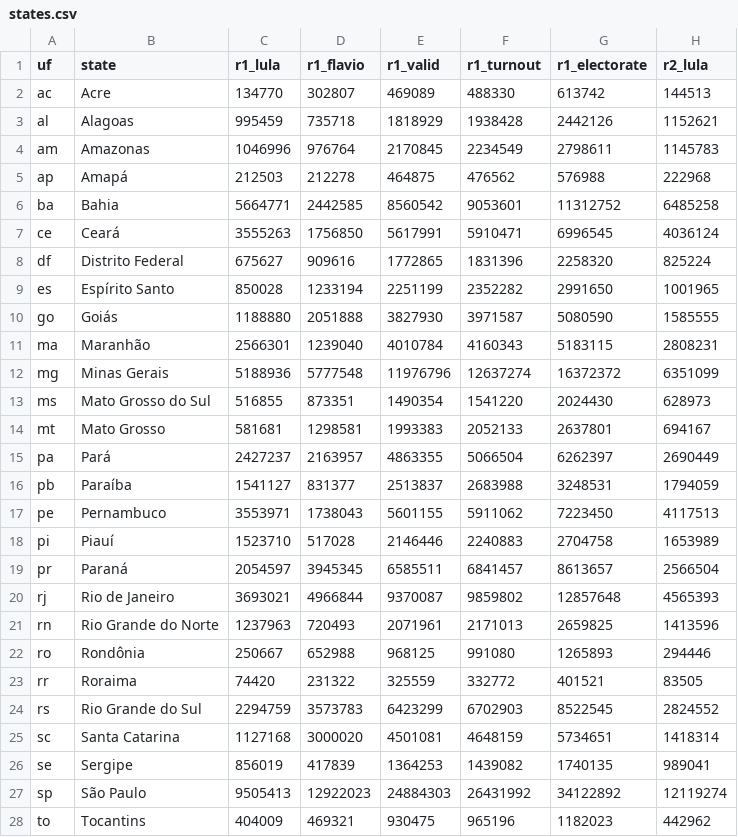
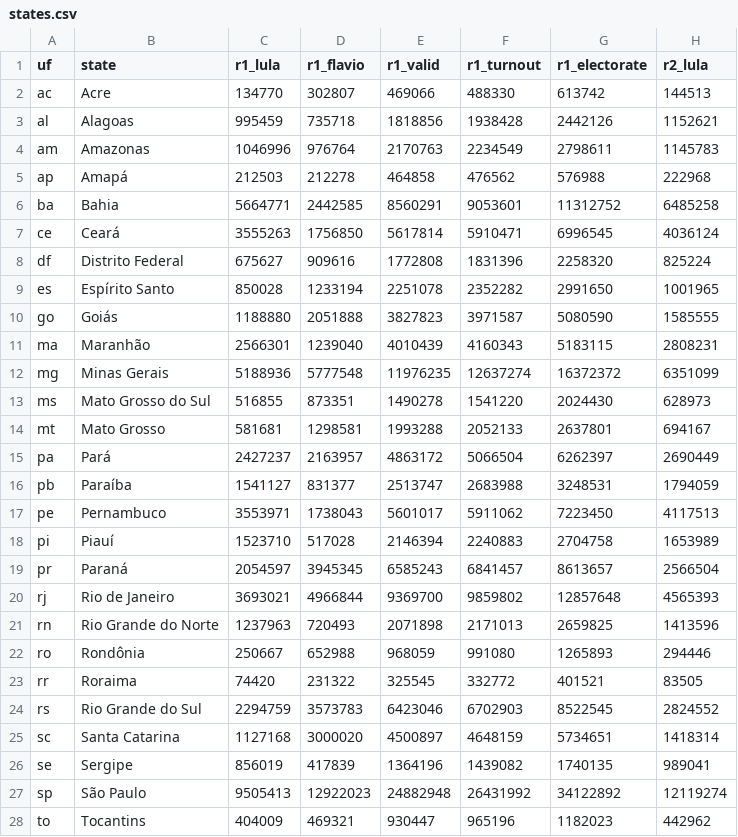
Before and after one commit to leonemendes/brasil-2026-segundo-turno, a CSV file: public/data/states.csv, drawn as a sheet; only a part is shown; the diff names each change by its address in the sheet, - before the commit and + after, or states it on an @@ line.

```diff
--- a/public/data/states.csv
+++ b/public/data/states.csv
-E2 (r1_valid): 469089
+E2 (r1_valid): 469066
-E3 (r1_valid): 1818929
+E3 (r1_valid): 1818856
-E4 (r1_valid): 2170845
+E4 (r1_valid): 2170763
-E5 (r1_valid): 464875
+E5 (r1_valid): 464858
-E6 (r1_valid): 8560542
+E6 (r1_valid): 8560291
-E7 (r1_valid): 5617991
+E7 (r1_valid): 5617814
-E8 (r1_valid): 1772865
+E8 (r1_valid): 1772808
-E9 (r1_valid): 2251199
+E9 (r1_valid): 2251078
-E10 (r1_valid): 3827930
+E10 (r1_valid): 3827823
-E11 (r1_valid): 4010784
+E11 (r1_valid): 4010439
-E12 (r1_valid): 11976796
+E12 (r1_valid): 11976235
-E13 (r1_valid): 1490354
+E13 (r1_valid): 1490278
-E14 (r1_valid): 1993383
+E14 (r1_valid): 1993288
-E15 (r1_valid): 4863355
+E15 (r1_valid): 4863172
-E16 (r1_valid): 2513837
+E16 (r1_valid): 2513747
-E17 (r1_valid): 5601155
+E17 (r1_valid): 5601017
-E18 (r1_valid): 2146446
+E18 (r1_valid): 2146394
-E19 (r1_valid): 6585511
+E19 (r1_valid): 6585243
-E20 (r1_valid): 9370087
+E20 (r1_valid): 9369700
-E21 (r1_valid): 2071961
+E21 (r1_valid): 2071898
-E22 (r1_valid): 968125
+E22 (r1_valid): 968059
-E23 (r1_valid): 325559
+E23 (r1_valid): 325545
-E24 (r1_valid): 6423299
+E24 (r1_valid): 6423046
-E25 (r1_valid): 4501081
+E25 (r1_valid): 4500897
-E26 (r1_valid): 1364253
+E26 (r1_valid): 1364196
-E27 (r1_valid): 24884303
+E27 (r1_valid): 24882948
-E28 (r1_valid): 930475
+E28 (r1_valid): 930447
```
Also changed, not shown: public/data/abroad.csv, public/data/national.csv, 24 other files.
